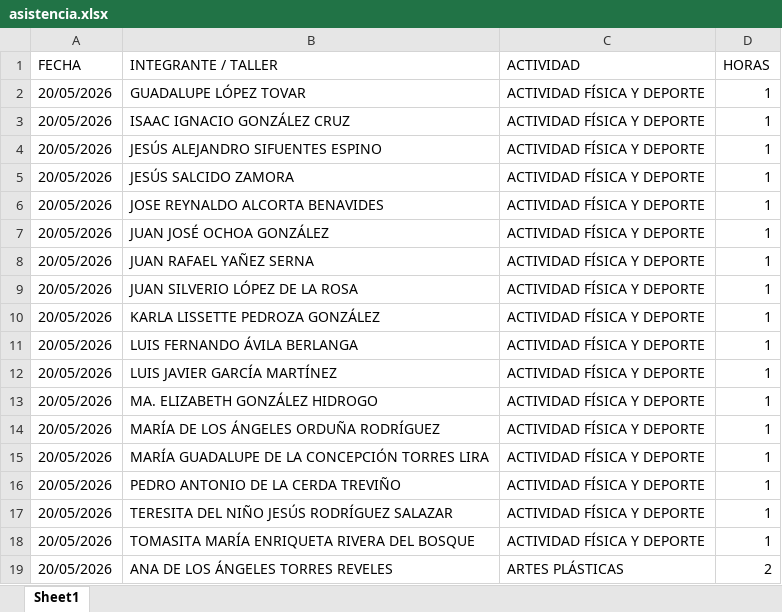
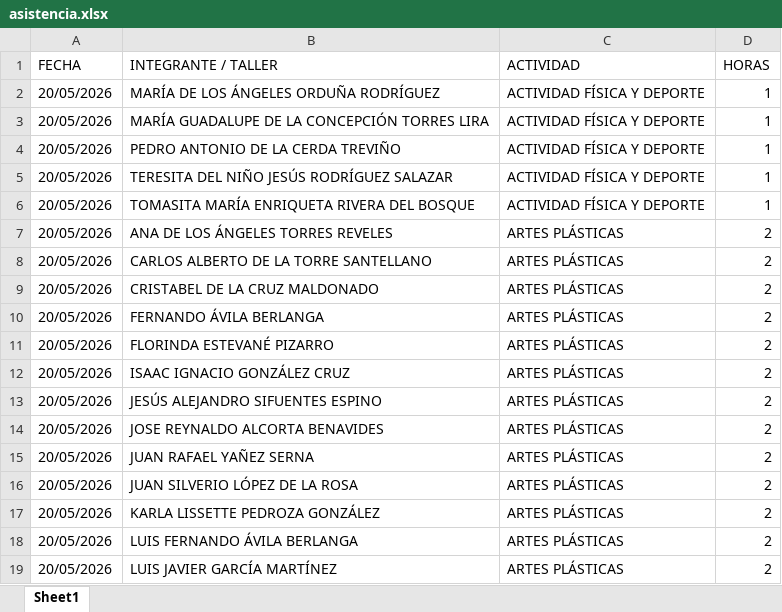
Before and after one commit to jesusalbertomoraleslopez-byte/mentes-app, an Excel workbook: asistencia.xlsx, sheet Sheet1, drawn as a sheet; only a part is shown; the shorter side is filled out with more unchanged rows; values as stored, in another font and other column widths than the file's, no borders; the diff names each change by its address in the sheet, - before the commit and + after, or states it on an @@ line.

Commit message:
Admin: Eliminación de 12 registros individuales del día 20/05/2026

```diff
--- a/asistencia.xlsx (sheet Sheet1)
+++ b/asistencia.xlsx (sheet Sheet1)
-row 2: 20/05/2026 | GUADALUPE LÓPEZ TOVAR | ACTIVIDAD FÍSICA Y DEPORTE | 1
-row 3: 20/05/2026 | ISAAC IGNACIO GONZÁLEZ CRUZ | ACTIVIDAD FÍSICA Y DEPORTE | 1
-row 4: 20/05/2026 | JESÚS ALEJANDRO SIFUENTES ESPINO | ACTIVIDAD FÍSICA Y DEPORTE | 1
-row 5: 20/05/2026 | JESÚS SALCIDO ZAMORA | ACTIVIDAD FÍSICA Y DEPORTE | 1
-row 6: 20/05/2026 | JOSE REYNALDO ALCORTA BENAVIDES | ACTIVIDAD FÍSICA Y DEPORTE | 1
-row 7: 20/05/2026 | JUAN JOSÉ OCHOA GONZÁLEZ | ACTIVIDAD FÍSICA Y DEPORTE | 1
-row 8: 20/05/2026 | JUAN RAFAEL YAÑEZ SERNA | ACTIVIDAD FÍSICA Y DEPORTE | 1
-row 9: 20/05/2026 | JUAN SILVERIO LÓPEZ DE LA ROSA | ACTIVIDAD FÍSICA Y DEPORTE | 1
-row 10: 20/05/2026 | KARLA LISSETTE PEDROZA GONZÁLEZ | ACTIVIDAD FÍSICA Y DEPORTE | 1
-row 11: 20/05/2026 | LUIS FERNANDO ÁVILA BERLANGA | ACTIVIDAD FÍSICA Y DEPORTE | 1
-row 12: 20/05/2026 | LUIS JAVIER GARCÍA MARTÍNEZ | ACTIVIDAD FÍSICA Y DEPORTE | 1
-row 13: 20/05/2026 | MA. ELIZABETH GONZÁLEZ HIDROGO | ACTIVIDAD FÍSICA Y DEPORTE | 1
```
